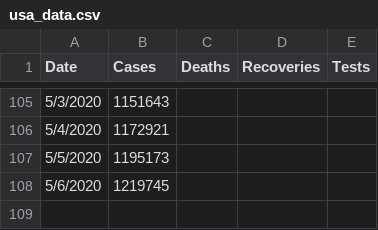
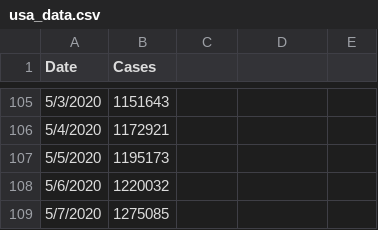
Before and after one commit to krmnino/COVID19_DataTool, a CSV file: usa_data.csv, drawn as a sheet; only a part is shown, gaps mark what is left out; the diff names each change by its address in the sheet, - before the commit and + after, or states it on an @@ line.

Commit message:
corrected Peru csv file, updated USA data and changed header

```diff
--- a/usa_data.csv
+++ b/usa_data.csv
-C1: Deaths
+C1: (empty)
-D1: Recoveries
+D1: (empty)
-E1: Tests
+E1: (empty)
-B108 (Cases): 1219745
+B108 (Cases): 1220032
+row 109: 5/7/2020 | 1275085
```
Also changed, not shown: peru_data.csv.
